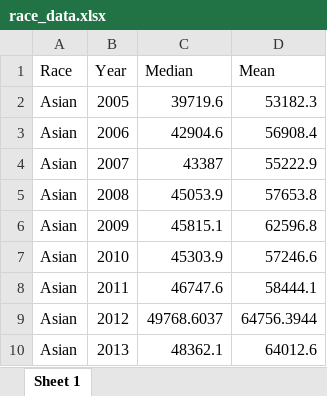
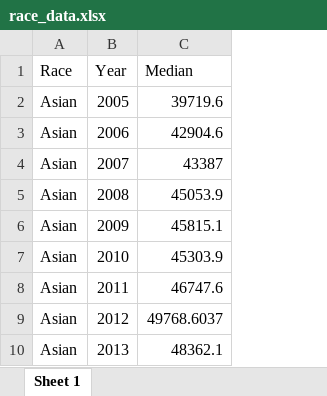
Before and after one commit to nycdatasci/bootcamp006_project, an Excel workbook: Project2-Shiny/JieleiZhu/data/race_data.xlsx, sheet Sheet 1, drawn as a sheet; only a part is shown; values as stored, in another font and other column widths than the file's, no borders; the diff names each change by its address in the sheet, - before the commit and + after, or states it on an @@ line.

```diff
--- a/Project2-Shiny/JieleiZhu/data/race_data.xlsx (sheet Sheet 1)
+++ b/Project2-Shiny/JieleiZhu/data/race_data.xlsx (sheet Sheet 1)
-column D (Mean), rows 2-10: 53182.3 | 56908.4 | 55222.9 | 57653.8 | 62596.8 | 57246.6 | 58444.1 | 64756.3944 | 64012.6
```
Also changed, not shown: Project2-Shiny/JieleiZhu/data/(master)Income_Marital.xlsx, Project2-Shiny/JieleiZhu/data/gender_data.xlsx, 10 other files.
